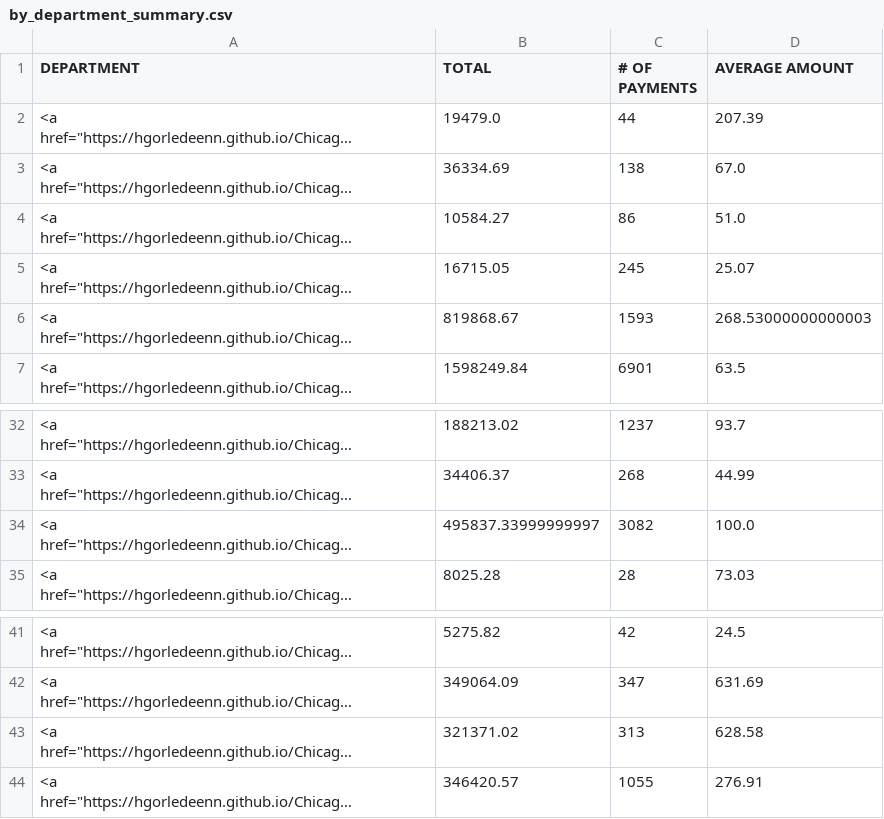
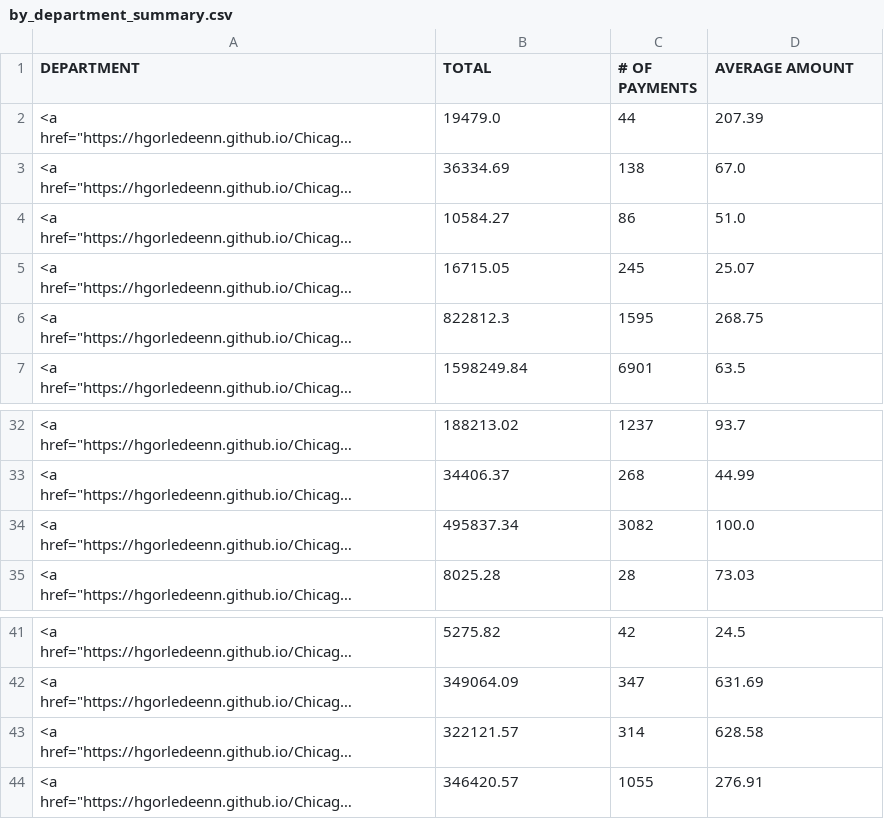
Before and after one commit to hgorledeenn/Chicago-Reimbursements-site, a CSV file: docs/by_department_summary.csv, drawn as a sheet; only a part is shown, gaps mark what is left out; long unchanged cells end in …; the diff names each change by its address in the sheet, - before the commit and + after, or states it on an @@ line.

```diff
--- a/docs/by_department_summary.csv
+++ b/docs/by_department_summary.csv
-B6 (TOTAL): 819868.67
+B6 (TOTAL): 822812.3
-C6 (# OF PAYMENTS): 1593
+C6 (# OF PAYMENTS): 1595
-D6 (AVERAGE AMOUNT): 268.53000000000003
+D6 (AVERAGE AMOUNT): 268.75
-B34 (TOTAL): 495837.33999999997
+B34 (TOTAL): 495837.34
-B43 (TOTAL): 321371.02
+B43 (TOTAL): 322121.57
-C43 (# OF PAYMENTS): 313
+C43 (# OF PAYMENTS): 314
```
Also changed, not shown: docs/dept-csvs/board-of-ethics.csv, docs/dept-csvs/chicago-animal-care-and-control.csv, 40 other files.
